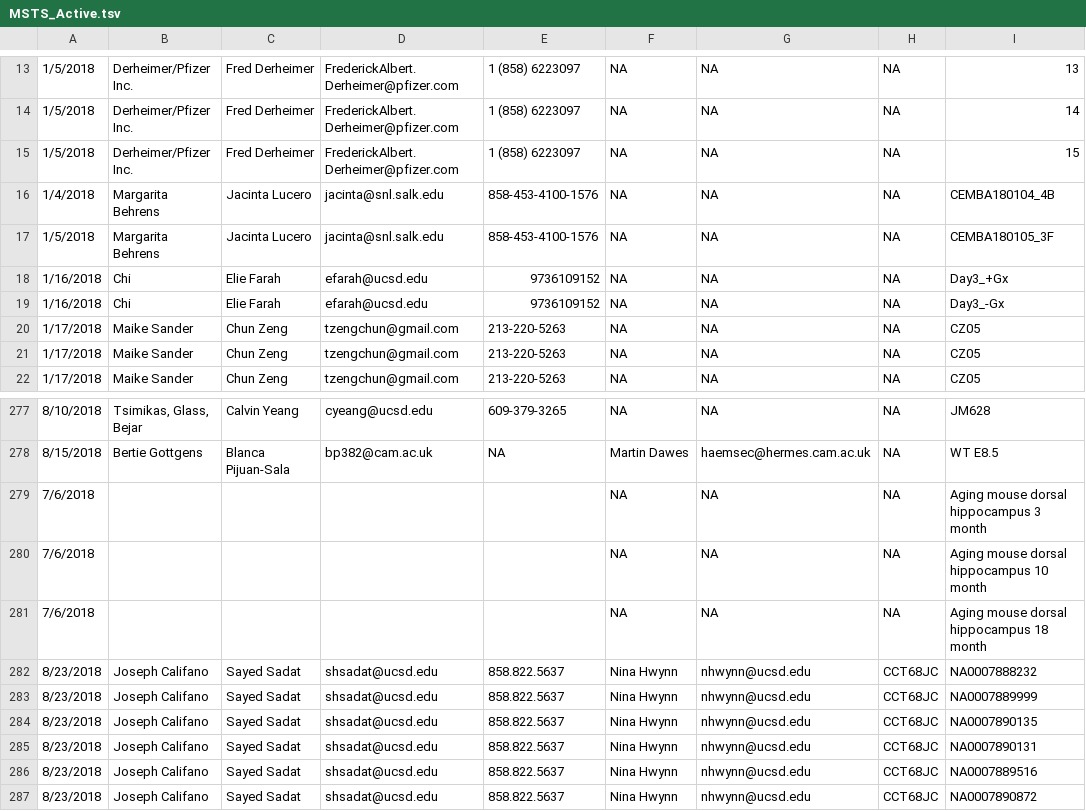
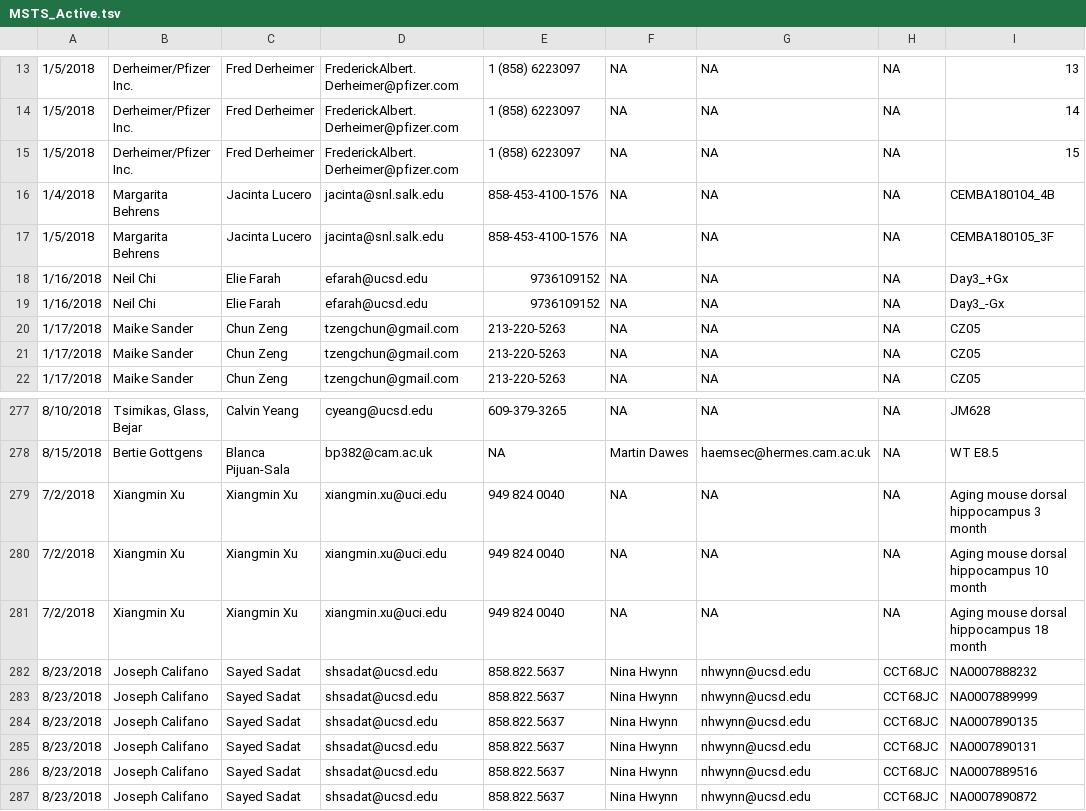
Before and after one commit to epigen-UCSD/epigen_ucsd_django, a TSV file: scripts/MSTS_Active.tsv, drawn as a sheet; only a part is shown, gaps mark what is left out; the diff names each change by its address in the sheet, - before the commit and + after, or states it on an @@ line.

```diff
--- a/scripts/MSTS_Active.tsv
+++ b/scripts/MSTS_Active.tsv
-B18:B19: Chi
+B18:B19: Neil Chi
-A279:A281: 7/6/2018
+A279:A281: 7/2/2018
-B279:B281: (empty)
+B279:B281: Xiangmin Xu
-C279:C281: (empty)
+C279:C281: Xiangmin Xu
-D279:D281: (empty)
+D279:D281: xiangmin.xu@uci.edu
-E279:E281: (empty)
+E279:E281: 949 824 0040
```
Also changed, not shown: scripts/MSTS.tsv, 10 other files.
